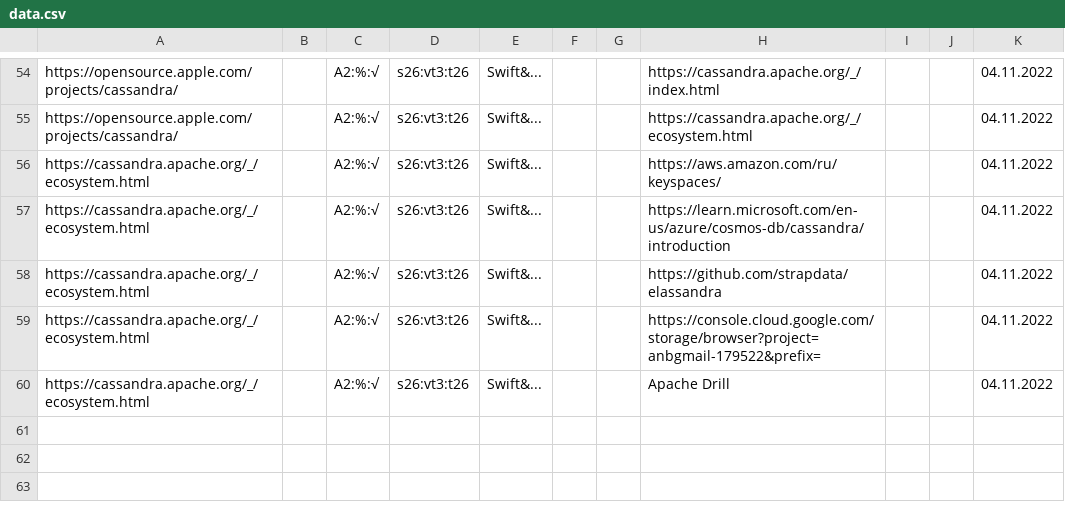
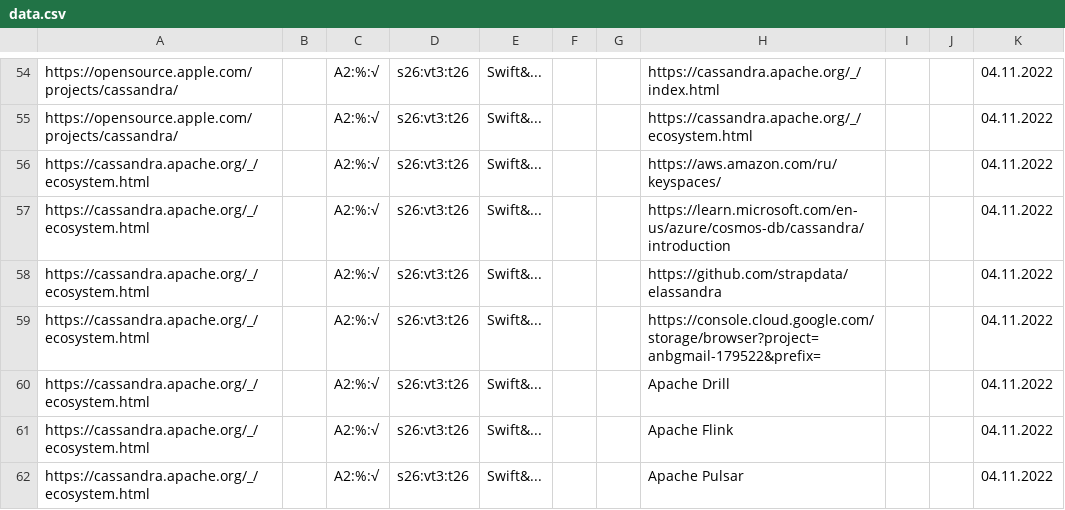
Before and after one commit to other59/datasource, a CSV file: data.csv, drawn as a sheet; only a part is shown, gaps mark what is left out.

Commit message:
Update data.csv

```diff
--- a/data.csv
+++ b/data.csv
@@ -60 +60,3 @@ https://cassandra.apache.org/_/ecosystem.html,,A2:%:√,s26:vt3:t26,Swift&...,,,
 https://cassandra.apache.org/_/ecosystem.html,,A2:%:√,s26:vt3:t26,Swift&...,,,Apache Drill,,,04.11.2022
+https://cassandra.apache.org/_/ecosystem.html,,A2:%:√,s26:vt3:t26,Swift&...,,,Apache Flink,,,04.11.2022
+https://cassandra.apache.org/_/ecosystem.html,,A2:%:√,s26:vt3:t26,Swift&...,,,Apache Pulsar,,,04.11.2022
```
